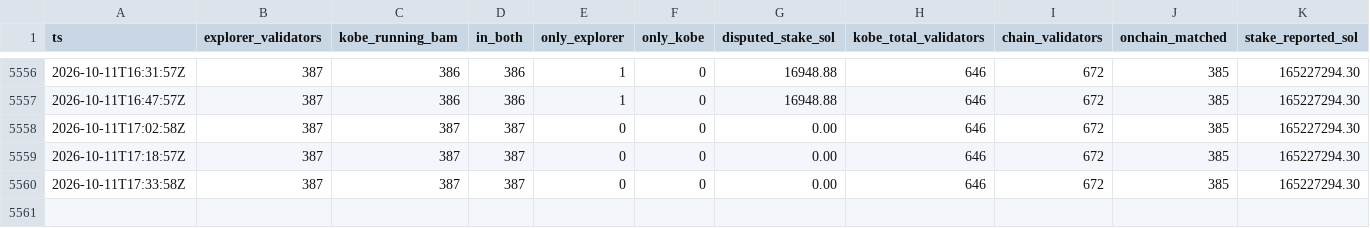
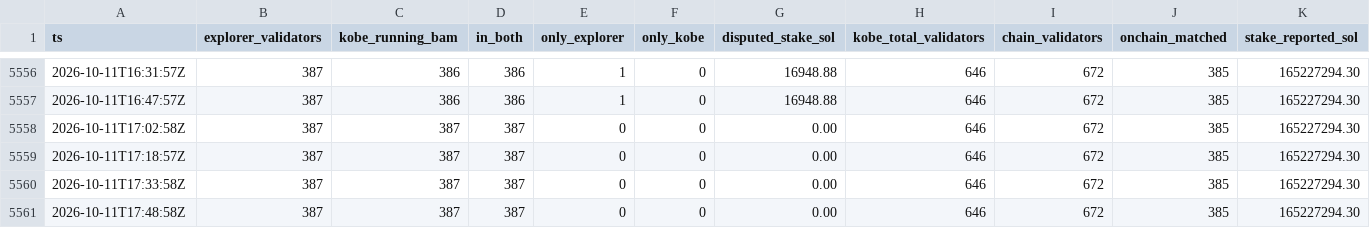
Before and after one commit to RYthaGOD/bamservatory-data, a CSV file: verification.csv, drawn as a sheet; only a part is shown, gaps mark what is left out; rows hold the shown columns only; the diff names each change by its address in the sheet, - before the commit and + after, or states it on an @@ line.

Commit message:
archive[primary]: manifest update

```diff
--- a/verification.csv
+++ b/verification.csv
+row 5561: 2026-10-11T17:48:58Z | 387 | 387 | 387 | 0 | 0 | 0.00 | 646 | 672 | 385 | 165227294.30
```
